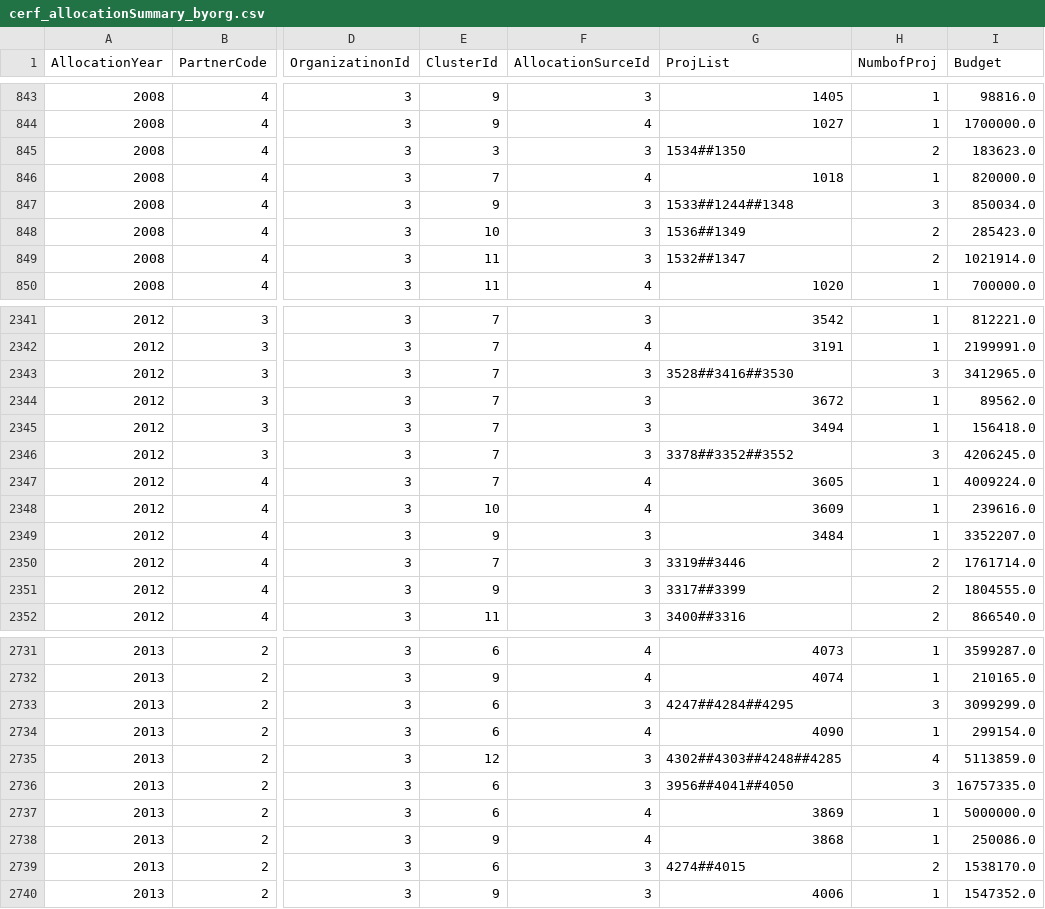
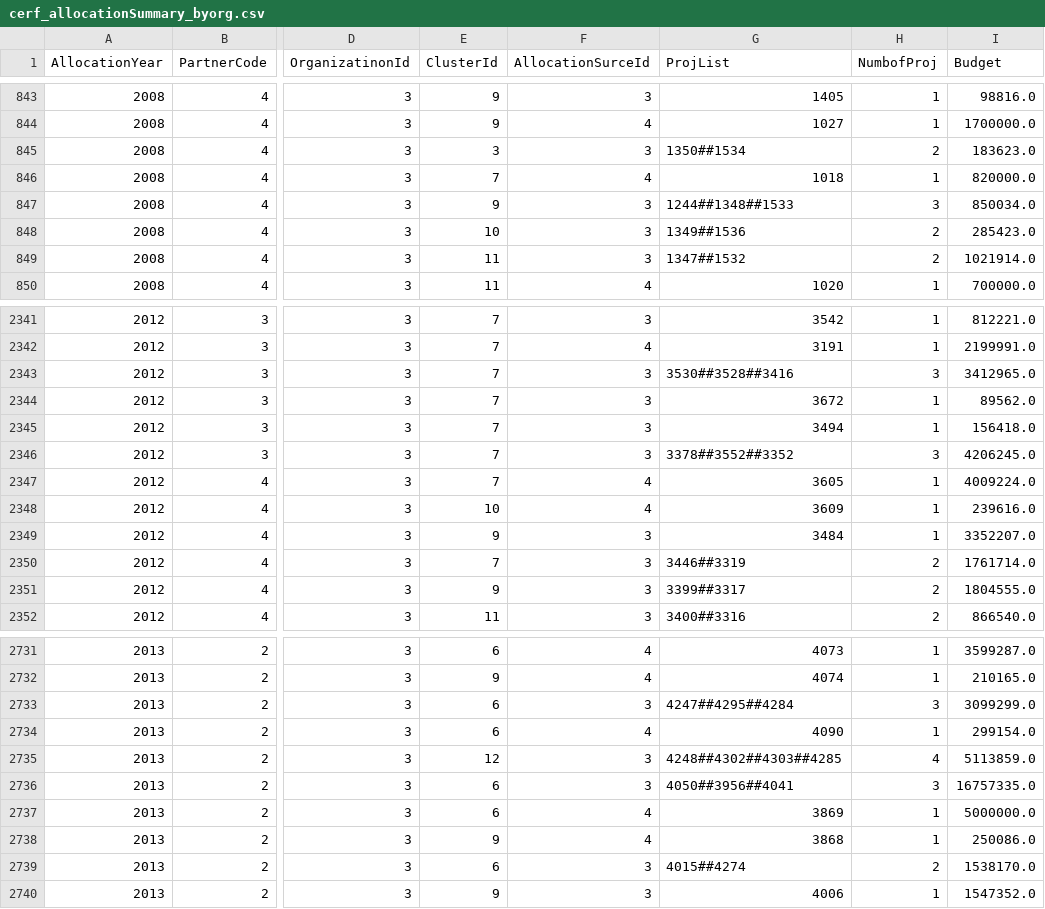
Before and after one commit to CBPFGMS/pfbi-data, a CSV file: cerf/cerf_allocationSummary_byorg.csv, drawn as a sheet; only a part is shown, gaps mark what is left out; the diff covers the shown part only; the diff names each change by its address in the sheet, - before the commit and + after, or states it on an @@ line.

```diff
--- a/cerf/cerf_allocationSummary_byorg.csv
+++ b/cerf/cerf_allocationSummary_byorg.csv
-G845 (ProjList): 1534##1350
+G845 (ProjList): 1350##1534
-G847 (ProjList): 1533##1244##1348
+G847 (ProjList): 1244##1348##1533
-G848 (ProjList): 1536##1349
+G848 (ProjList): 1349##1536
-G849 (ProjList): 1532##1347
+G849 (ProjList): 1347##1532
-G2343 (ProjList): 3528##3416##3530
+G2343 (ProjList): 3530##3528##3416
-G2346 (ProjList): 3378##3352##3552
+G2346 (ProjList): 3378##3552##3352
-G2350 (ProjList): 3319##3446
+G2350 (ProjList): 3446##3319
-G2351 (ProjList): 3317##3399
+G2351 (ProjList): 3399##3317
-G2733 (ProjList): 4247##4284##4295
+G2733 (ProjList): 4247##4295##4284
-G2735 (ProjList): 4302##4303##4248##4285
+G2735 (ProjList): 4248##4302##4303##4285
-G2736 (ProjList): 3956##4041##4050
+G2736 (ProjList): 4050##3956##4041
-G2739 (ProjList): 4274##4015
+G2739 (ProjList): 4015##4274
```
Also changed, not shown: 151 edited cells elsewhere in this file, allocationSummary.csv, allocationSummarySankey.csv, 9 other files.
